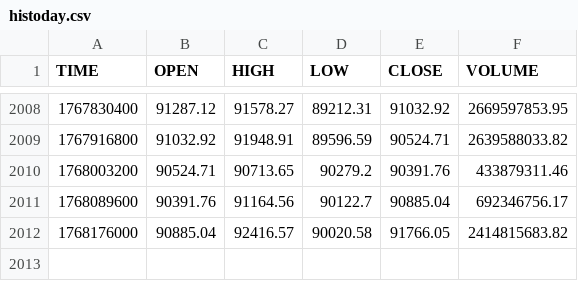
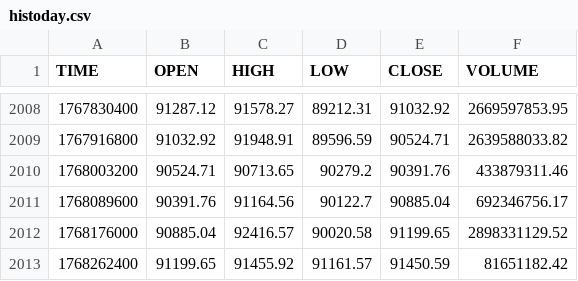
Before and after one commit to mouadja02/bitcoin-datasets, a CSV file: data/coindesk/histoday.csv, drawn as a sheet; only a part is shown, gaps mark what is left out.

```diff
--- a/data/coindesk/histoday.csv
+++ b/data/coindesk/histoday.csv
@@ -2011,2 +2011,3 @@ TIME,OPEN,HIGH,LOW,CLOSE,VOLUME
 1768089600,90391.76,91164.56,90122.7,90885.04,692346756.17
-1768176000,90885.04,92416.57,90020.58,91766.05,2414815683.82
+1768176000,90885.04,92416.57,90020.58,91199.65,2898331129.52
+1768262400,91199.65,91455.92,91161.57,91450.59,81651182.42
```
Also changed, not shown: data/coindesk/histohour.csv, data/coindesk/hourly_social_data.csv, 2 other files.
